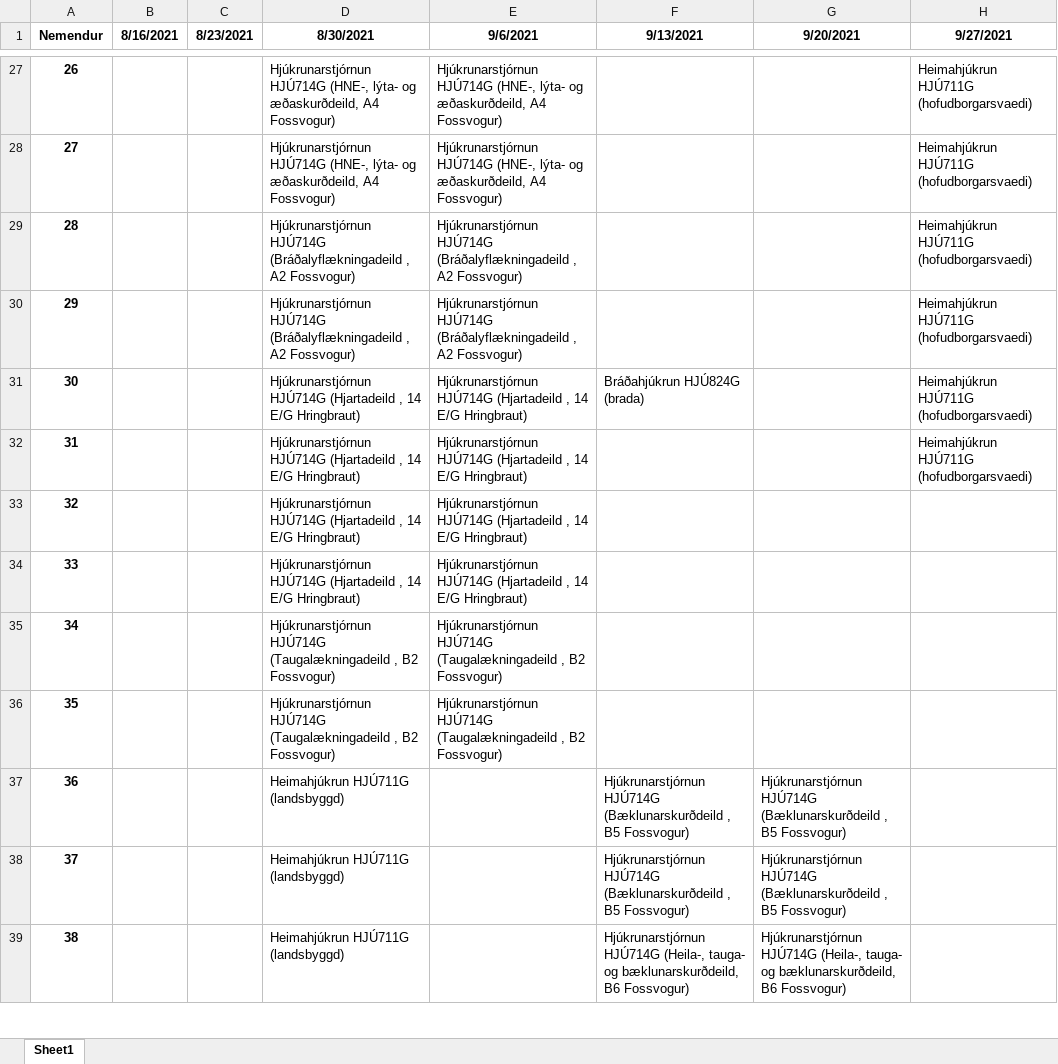
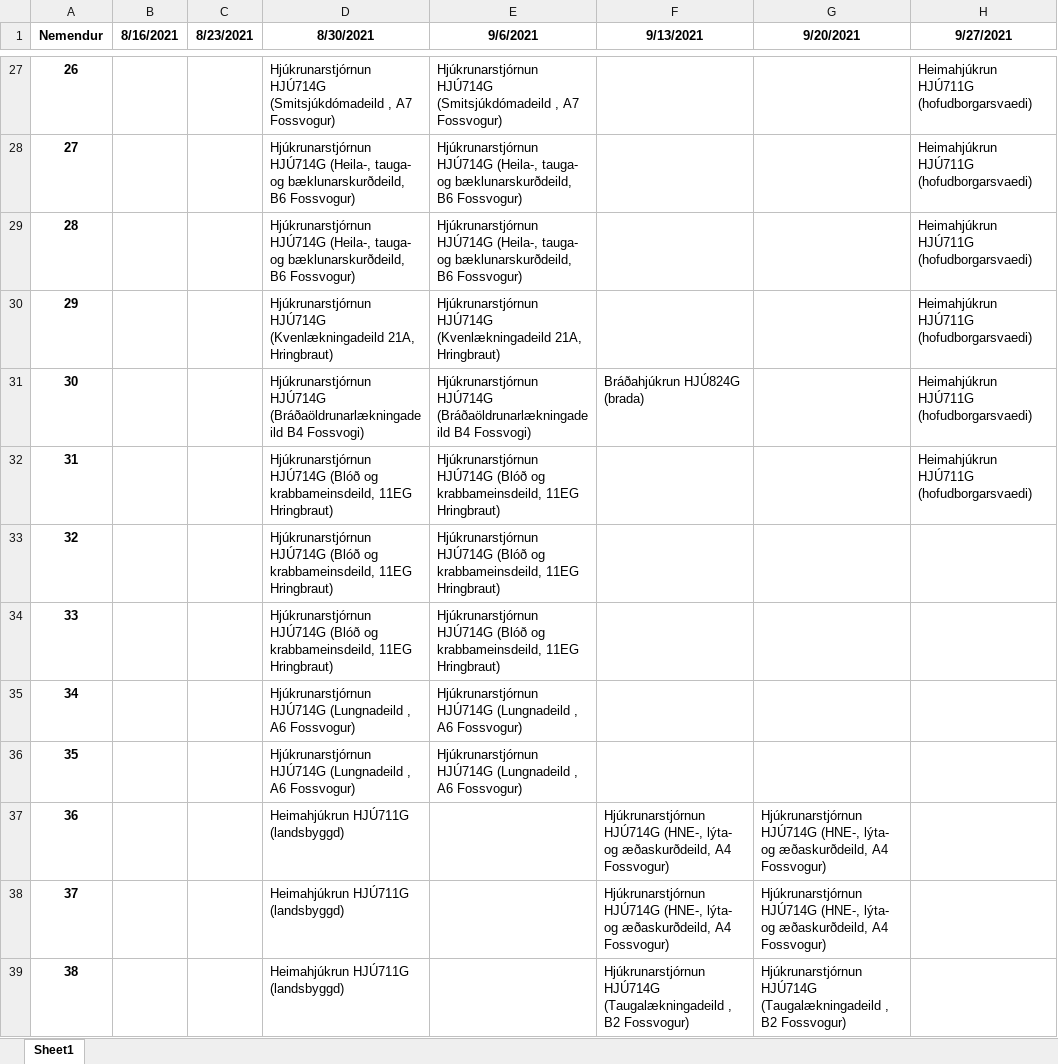
Before and after one commit to BjarniHaukur/TV5, an Excel workbook: stundatafla.xlsx, sheet Sheet1, drawn as a sheet; only a part is shown, gaps mark what is left out; values as stored, in another font and other column widths than the file's, no borders; the diff covers the shown part only; the diff names each change by its address in the sheet, - before the commit and + after, or states it on an @@ line.

```diff
--- a/stundatafla.xlsx (sheet Sheet1)
+++ b/stundatafla.xlsx (sheet Sheet1)
-D27 (8/30/2021): Hjúkrunarstjórnun HJÚ714G (HNE-, lýta- og æðaskurðdeild, A4 Fossvogur)
+D27 (8/30/2021): Hjúkrunarstjórnun HJÚ714G (Smitsjúkdómadeild , A7 Fossvogur)
-E27 (9/6/2021): Hjúkrunarstjórnun HJÚ714G (HNE-, lýta- og æðaskurðdeild, A4 Fossvogur)
+E27 (9/6/2021): Hjúkrunarstjórnun HJÚ714G (Smitsjúkdómadeild , A7 Fossvogur)
-D28 (8/30/2021): Hjúkrunarstjórnun HJÚ714G (HNE-, lýta- og æðaskurðdeild, A4 Fossvogur)
+D28 (8/30/2021): Hjúkrunarstjórnun HJÚ714G (Heila-, tauga- og bæklunarskurðdeild, B6 Fossvogur)
-E28 (9/6/2021): Hjúkrunarstjórnun HJÚ714G (HNE-, lýta- og æðaskurðdeild, A4 Fossvogur)
+E28 (9/6/2021): Hjúkrunarstjórnun HJÚ714G (Heila-, tauga- og bæklunarskurðdeild, B6 Fossvogur)
-D29 (8/30/2021): Hjúkrunarstjórnun HJÚ714G (Bráðalyflækningadeild , A2 Fossvogur)
+D29 (8/30/2021): Hjúkrunarstjórnun HJÚ714G (Heila-, tauga- og bæklunarskurðdeild, B6 Fossvogur)
-E29 (9/6/2021): Hjúkrunarstjórnun HJÚ714G (Bráðalyflækningadeild , A2 Fossvogur)
+E29 (9/6/2021): Hjúkrunarstjórnun HJÚ714G (Heila-, tauga- og bæklunarskurðdeild, B6 Fossvogur)
-D30 (8/30/2021): Hjúkrunarstjórnun HJÚ714G (Bráðalyflækningadeild , A2 Fossvogur)
+D30 (8/30/2021): Hjúkrunarstjórnun HJÚ714G (Kvenlækningadeild 21A, Hringbraut)
-E30 (9/6/2021): Hjúkrunarstjórnun HJÚ714G (Bráðalyflækningadeild , A2 Fossvogur)
+E30 (9/6/2021): Hjúkrunarstjórnun HJÚ714G (Kvenlækningadeild 21A, Hringbraut)
-D31 (8/30/2021): Hjúkrunarstjórnun HJÚ714G (Hjartadeild , 14 E/G Hringbraut)
+D31 (8/30/2021): Hjúkrunarstjórnun HJÚ714G (Bráðaöldrunarlækningadeild B4 Fossvogi)
-E31 (9/6/2021): Hjúkrunarstjórnun HJÚ714G (Hjartadeild , 14 E/G Hringbraut)
+E31 (9/6/2021): Hjúkrunarstjórnun HJÚ714G (Bráðaöldrunarlækningadeild B4 Fossvogi)
-D32:D34 (8/30/2021): Hjúkrunarstjórnun HJÚ714G (Hjartadeild , 14 E/G Hringbraut)
+D32:D34 (8/30/2021): Hjúkrunarstjórnun HJÚ714G (Blóð og krabbameinsdeild, 11EG Hringbraut)
-E32:E34 (9/6/2021): Hjúkrunarstjórnun HJÚ714G (Hjartadeild , 14 E/G Hringbraut)
+E32:E34 (9/6/2021): Hjúkrunarstjórnun HJÚ714G (Blóð og krabbameinsdeild, 11EG Hringbraut)
-D35:D36 (8/30/2021): Hjúkrunarstjórnun HJÚ714G (Taugalækningadeild , B2 Fossvogur)
+D35:D36 (8/30/2021): Hjúkrunarstjórnun HJÚ714G (Lungnadeild , A6 Fossvogur)
-E35:E36 (9/6/2021): Hjúkrunarstjórnun HJÚ714G (Taugalækningadeild , B2 Fossvogur)
+E35:E36 (9/6/2021): Hjúkrunarstjórnun HJÚ714G (Lungnadeild , A6 Fossvogur)
-F37:F38 (9/13/2021): Hjúkrunarstjórnun HJÚ714G (Bæklunarskurðdeild , B5 Fossvogur)
+F37:F38 (9/13/2021): Hjúkrunarstjórnun HJÚ714G (HNE-, lýta- og æðaskurðdeild, A4 Fossvogur)
-G37:G38 (9/20/2021): Hjúkrunarstjórnun HJÚ714G (Bæklunarskurðdeild , B5 Fossvogur)
+G37:G38 (9/20/2021): Hjúkrunarstjórnun HJÚ714G (HNE-, lýta- og æðaskurðdeild, A4 Fossvogur)
-F39 (9/13/2021): Hjúkrunarstjórnun HJÚ714G (Heila-, tauga- og bæklunarskurðdeild, B6 Fossvogur)
+F39 (9/13/2021): Hjúkrunarstjórnun HJÚ714G (Taugalækningadeild , B2 Fossvogur)
-G39 (9/20/2021): Hjúkrunarstjórnun HJÚ714G (Heila-, tauga- og bæklunarskurðdeild, B6 Fossvogur)
+G39 (9/20/2021): Hjúkrunarstjórnun HJÚ714G (Taugalækningadeild , B2 Fossvogur)
```
Also changed, not shown: 124 edited cells elsewhere in this sheet, 4 other files.
